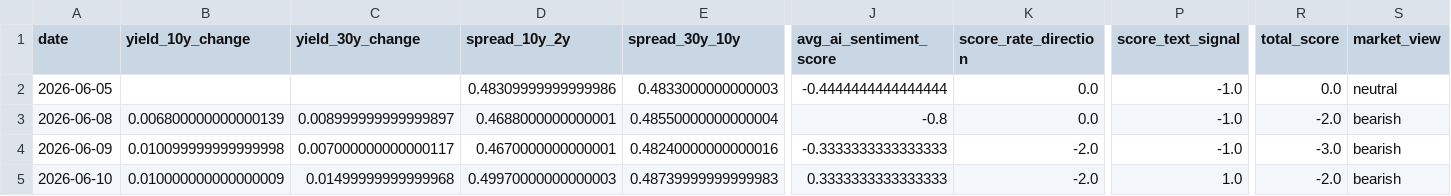
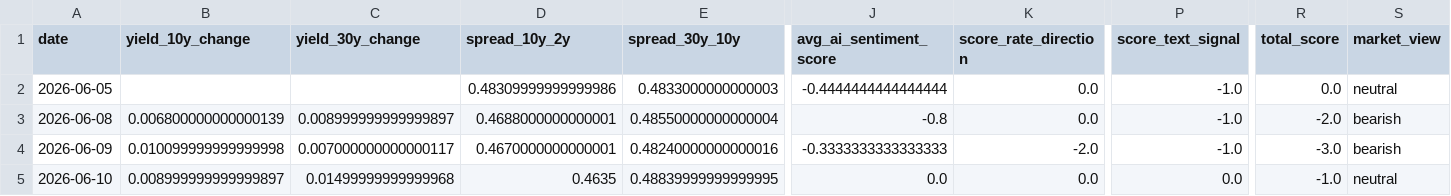
Before and after one commit to ericxuzhesheng/Bond-Futures-Data-Monitor, a CSV file: reports_output/daily_features.csv, drawn as a sheet; only a part is shown, gaps mark what is left out; the diff names each change by its address in the sheet, - before the commit and + after, or states it on an @@ line.

```diff
--- a/reports_output/daily_features.csv
+++ b/reports_output/daily_features.csv
-B5 (yield_10y_change): 0.010000000000000009
+B5 (yield_10y_change): 0.008999999999999897
-D5 (spread_10y_2y): 0.49970000000000003
+D5 (spread_10y_2y): 0.4635
-E5 (spread_30y_10y): 0.48739999999999983
+E5 (spread_30y_10y): 0.48839999999999995
-J5 (avg_ai_sentiment_score): 0.3333333333333333
+J5 (avg_ai_sentiment_score): 0.0
-K5 (score_rate_direction): -2.0
+K5 (score_rate_direction): 0.0
-P5 (score_text_signal): 1.0
+P5 (score_text_signal): 0.0
-R5 (total_score): -2.0
+R5 (total_score): -1.0
-S5 (market_view): bearish
+S5 (market_view): neutral
```
Also changed, not shown: 2 other files.
